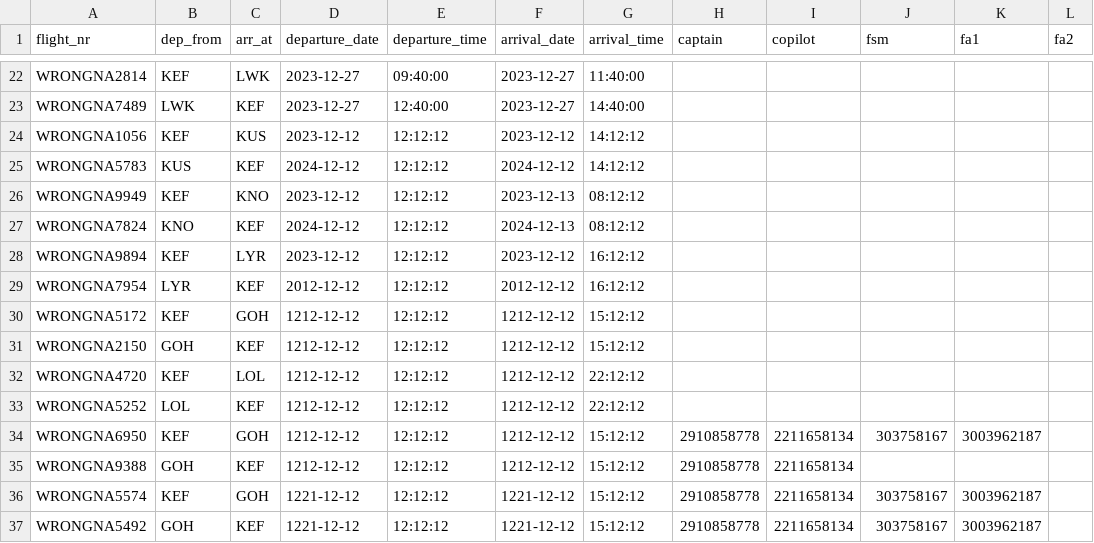
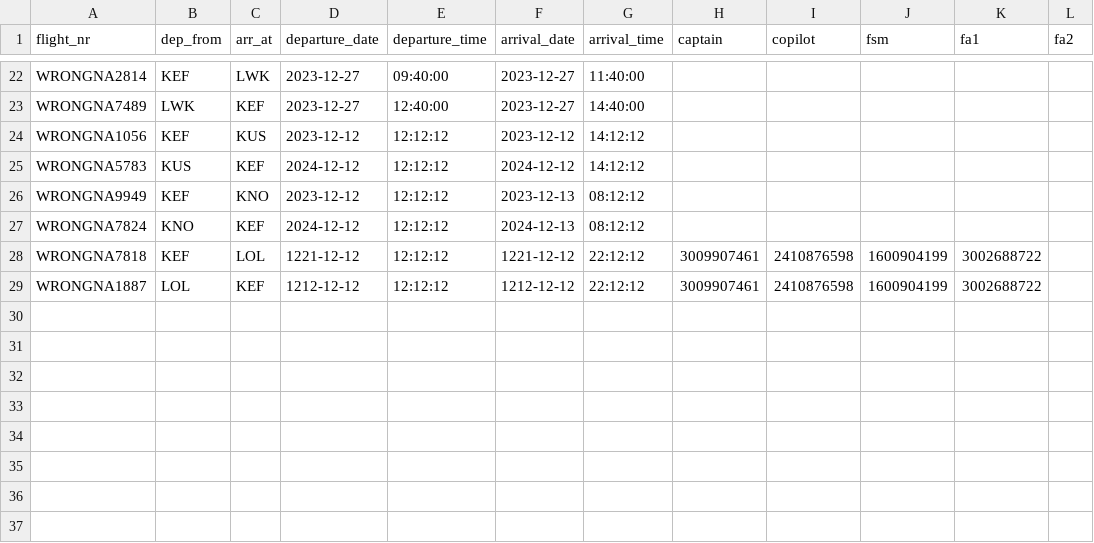
Before and after one commit to riko-efendi/NaN-Air-H7, a CSV file: _PROJECT/files/upcoming_flights.csv, drawn as a sheet; only a part is shown, gaps mark what is left out.

Commit message:
Update upcoming_flights.csv

```diff
--- a/_PROJECT/files/upcoming_flights.csv
+++ b/_PROJECT/files/upcoming_flights.csv
@@ -27,11 +27,3 @@ WRONGNA9949,KEF,KNO,2023-12-12,12:12:12,2023-12-13,08:12:12
 WRONGNA7824,KNO,KEF,2024-12-12,12:12:12,2024-12-13,08:12:12
-WRONGNA9894,KEF,LYR,2023-12-12,12:12:12,2023-12-12,16:12:12
-WRONGNA7954,LYR,KEF,2012-12-12,12:12:12,2012-12-12,16:12:12
-WRONGNA5172,KEF,GOH,1212-12-12,12:12:12,1212-12-12,15:12:12
-WRONGNA2150,GOH,KEF,1212-12-12,12:12:12,1212-12-12,15:12:12
-WRONGNA4720,KEF,LOL,1212-12-12,12:12:12,1212-12-12,22:12:12
-WRONGNA5252,LOL,KEF,1212-12-12,12:12:12,1212-12-12,22:12:12
-WRONGNA6950,KEF,GOH,1212-12-12,12:12:12,1212-12-12,15:12:12,2910858778,2211658134,303758167,3003962187,
-WRONGNA9388,GOH,KEF,1212-12-12,12:12:12,1212-12-12,15:12:12,2910858778,2211658134,,,
-WRONGNA5574,KEF,GOH,1221-12-12,12:12:12,1221-12-12,15:12:12,2910858778,2211658134,303758167,3003962187,
-WRONGNA5492,GOH,KEF,1221-12-12,12:12:12,1221-12-12,15:12:12,2910858778,2211658134,303758167,3003962187,
+WRONGNA7818,KEF,LOL,1221-12-12,12:12:12,1221-12-12,22:12:12,3009907461,2410876598,1600904199,3002688722,
+WRONGNA1887,LOL,KEF,1212-12-12,12:12:12,1212-12-12,22:12:12,3009907461,2410876598,1600904199,3002688722,
```
